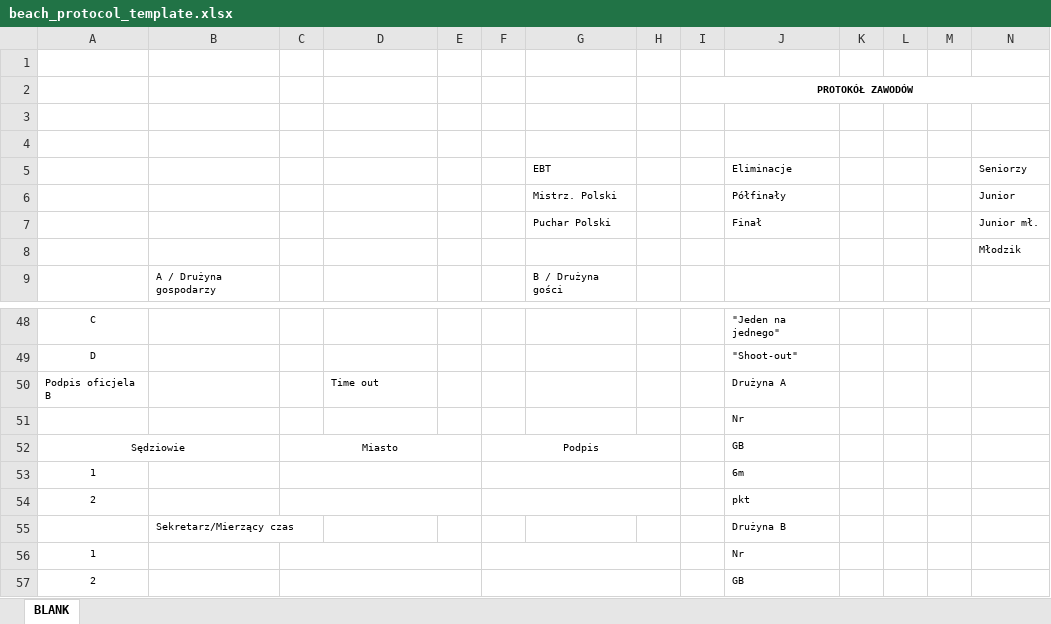
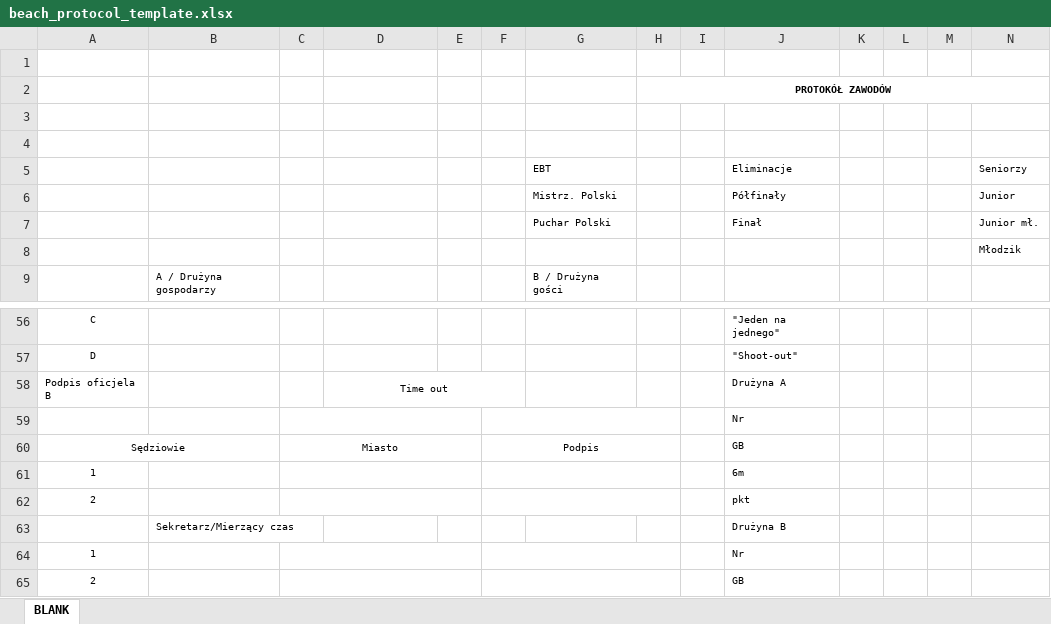
Before and after one commit to Radzio310/zprp-backend, an Excel workbook: app/templates/beach_protocol_template.xlsx, sheet BLANK, drawn as a sheet; only a part is shown, gaps mark what is left out; values as stored, in another font and other column widths than the file's, no borders; charts and pictures not drawn; removed rows and columns are numbered as before the commit, all else as after; rows hold the shown columns only; the diff covers the shown part only; the diff names each change by its address in the sheet, - before the commit and + after, or states it on an @@ line.

```diff
--- a/app/templates/beach_protocol_template.xlsx (sheet BLANK)
+++ b/app/templates/beach_protocol_template.xlsx (sheet BLANK)
-row 2:  |  |  |  |  |  |  |  | PROTOKÓŁ ZAWODÓW
+row 2:  |  |  |  |  |  |  | PROTOKÓŁ ZAWODÓW
-D58 alignment: left
+D58 alignment: center
+D58:F58 merged
+C59:E59 merged
+F59:H59 merged
```
Also changed, not shown: 17 added rows, 9 removed rows, 38 edited cells, cell formats and merged cells elsewhere in this sheet, 1 other file.
